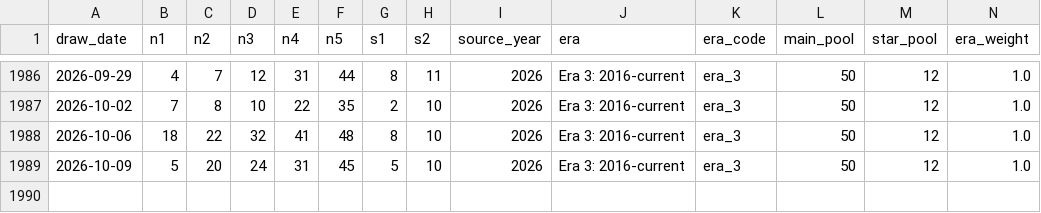
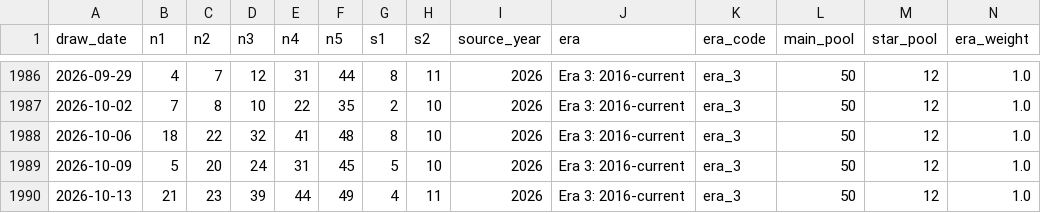
Before and after one commit to Ni-lz/pat-alyzer, a CSV file: data/processed/draws_enriched.csv, drawn as a sheet; only a part is shown, gaps mark what is left out; rows hold the shown columns only; the diff names each change by its address in the sheet, - before the commit and + after, or states it on an @@ line.

```diff
--- a/data/processed/draws_enriched.csv
+++ b/data/processed/draws_enriched.csv
+row 1990: 2026-10-13 | 21 | 23 | 39 | 44 | 49 | 4 | 11 | 2026 | Era 3: 2016-current | era_3 | 50 | 12 | 1.0
```
Also changed, not shown: data/external/euromillions_machine_metadata.csv, data/processed/financial_raw.csv, 28 other files.
